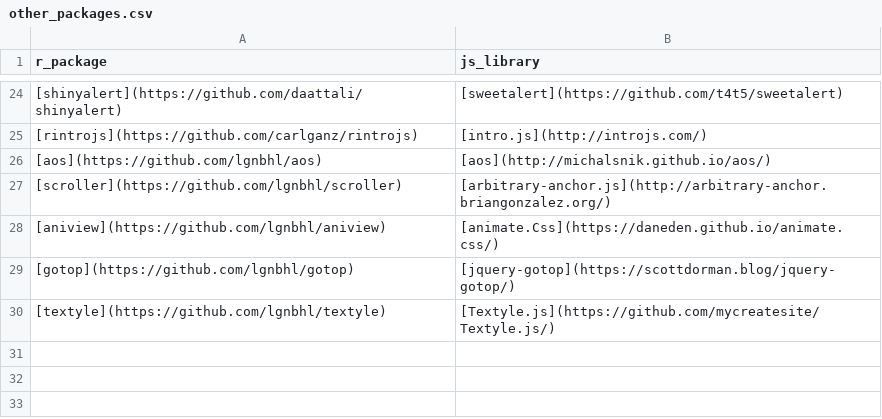
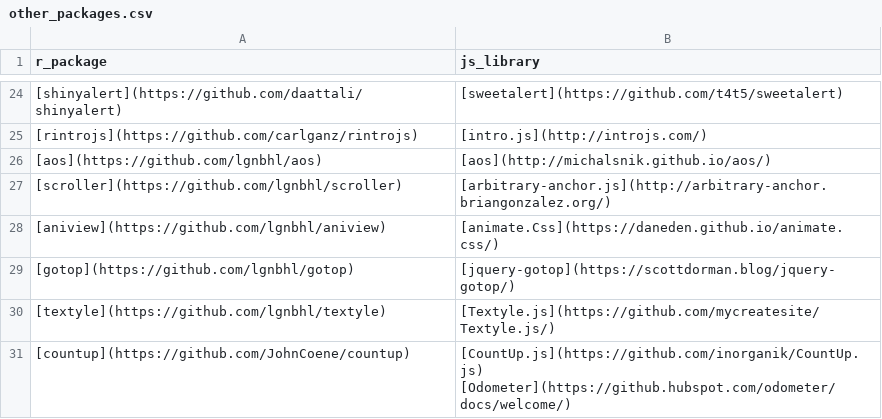
Before and after one commit to etiennebacher/awesome-R-JS-adaptation, a CSV file: other_packages.csv, drawn as a sheet; only a part is shown, gaps mark what is left out.

Commit message:
Update other_packages.csv

```diff
--- a/other_packages.csv
+++ b/other_packages.csv
@@ -30 +30,2 @@ r_package,js_library
 [textyle](https://github.com/lgnbhl/textyle),[Textyle.js](https://github.com/mycreatesite/Textyle.js/)
+[countup](https://github.com/JohnCoene/countup),[CountUp.js](https://github.com/inorganik/CountUp.js) [Odometer](https://github.hubspot.com/odometer/docs/welcome/)
```
